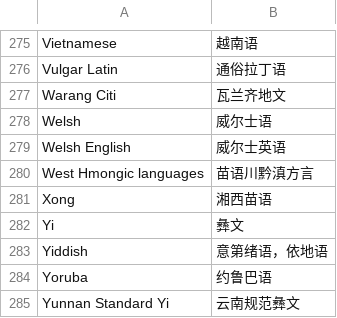
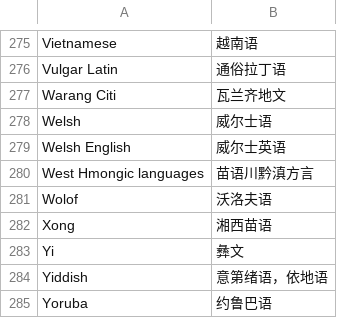
Before and after one commit to xfq/scripts, a CSV file: name/scripts.csv, drawn as a sheet; only a part is shown, gaps mark what is left out; the shorter side is filled out with more unchanged rows; the diff names each change by its address in the sheet, - before the commit and + after, or states it on an @@ line.

Commit message:
Add Wolof

```diff
--- a/name/scripts.csv
+++ b/name/scripts.csv
+row 281: Wolof | 沃洛夫语
```
